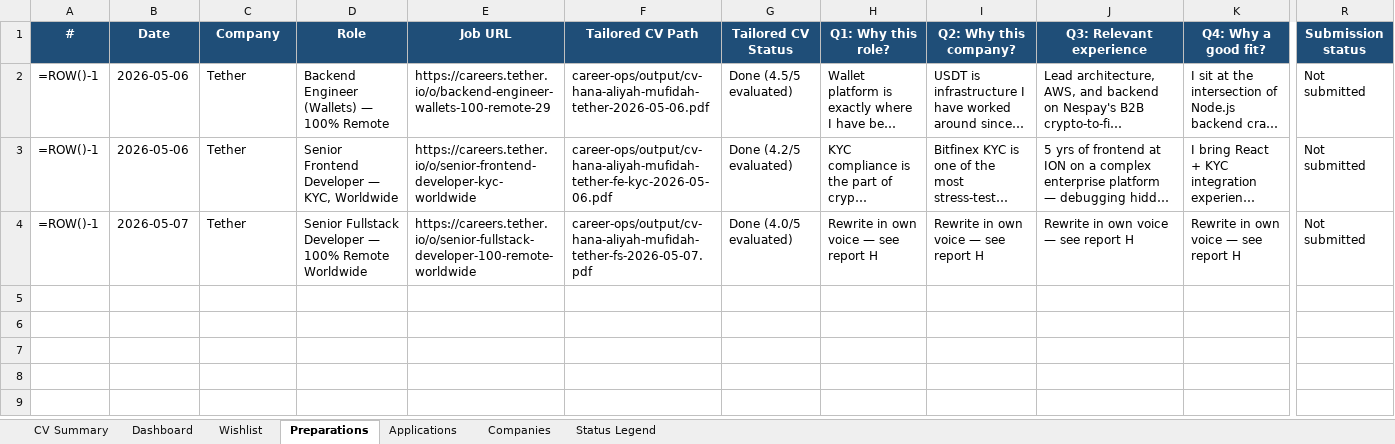
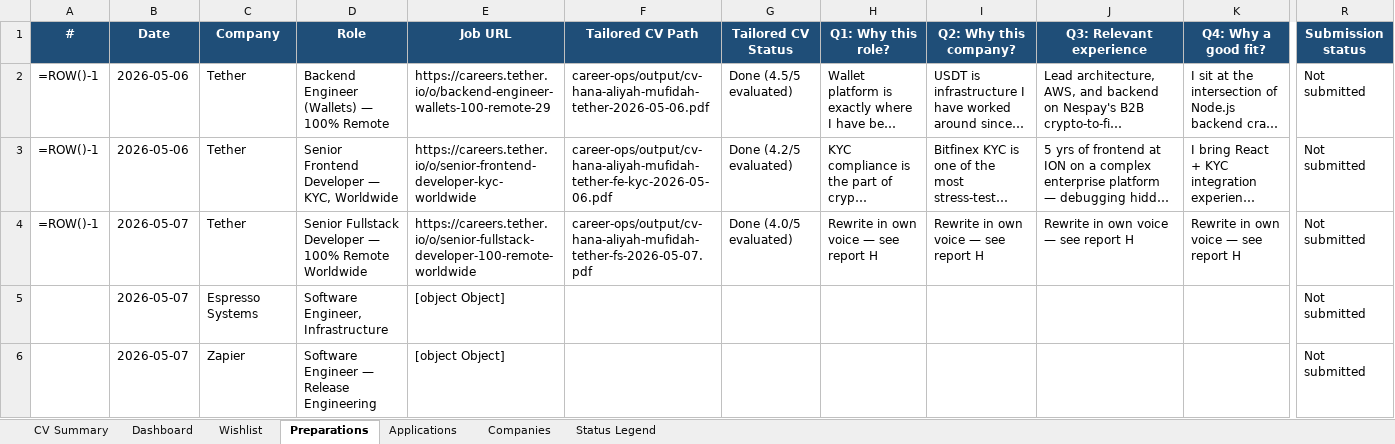
Before and after one commit to aliyanamu/career-ops, an Excel workbook: Job_Hunting_Progress.xlsx, sheet Preparations, drawn as a sheet; only a part is shown, gaps mark what is left out; long unchanged cells end in …; values as stored, in another font and other column widths than the file's, no borders; formulas without a stored value are shown as written; conditional formats not drawn; rows hold the shown columns only; the diff names each change by its address in the sheet, - before the commit and + after, or states it on an @@ line.

Commit message:
Update tracker via web editor (12 edits, 2 Apply/Easy-Apply propagated)

```diff
--- a/Job_Hunting_Progress.xlsx (sheet Preparations)
+++ b/Job_Hunting_Progress.xlsx (sheet Preparations)
+row 5:  | 2026-05-07 | Espresso Systems | Software Engineer, Infrastructure | [object Object] |  |  |  |  |  |  | Not submitted
+row 6:  | 2026-05-07 | Zapier | Software Engineer — Release Engineering | [object Object] |  |  |  |  |  |  | Not submitted
```
Also changed, not shown: sheet Wishlist.
